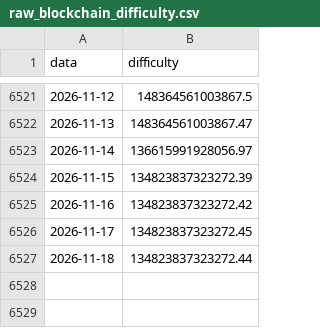
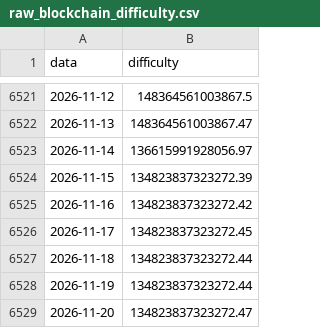
Before and after one commit to JKVitali/pbj-scanner, a CSV file: data/btc/raw_blockchain_difficulty.csv, drawn as a sheet; only a part is shown, gaps mark what is left out.

```diff
--- a/data/btc/raw_blockchain_difficulty.csv
+++ b/data/btc/raw_blockchain_difficulty.csv
@@ -6527 +6527,3 @@ data,difficulty
 2026-11-18,134823837323272.44
+2026-11-19,134823837323272.44
+2026-11-20,134823837323272.47
```
Also changed, not shown: data/btc/btc_indicadores.csv, data/cripto/eth_indicadores.csv, 16 other files.
